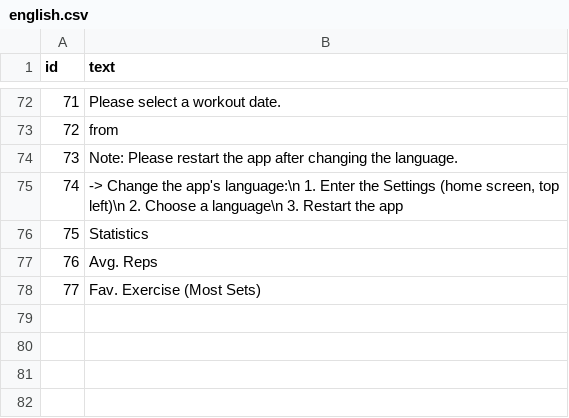
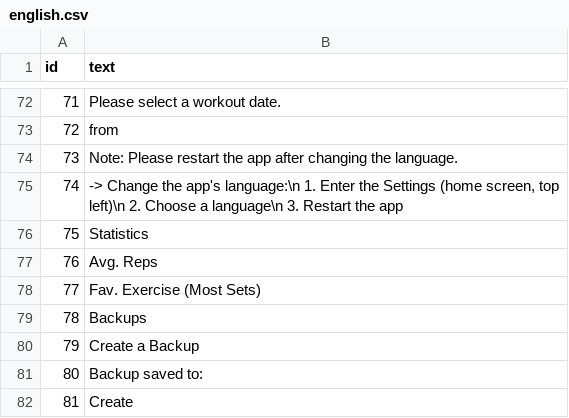
Before and after one commit to m-kras/PowerPath, a CSV file: data/languages/english.csv, drawn as a sheet; only a part is shown, gaps mark what is left out; the diff names each change by its address in the sheet, - before the commit and + after, or states it on an @@ line.

```diff
--- a/data/languages/english.csv
+++ b/data/languages/english.csv
+row 79: 78 | Backups
+row 80: 79 | Create a Backup
+row 81: 80 | Backup saved to:
+row 82: 81 | Create
```
Also changed, not shown: data/languages/german.csv, data/languages/russian.csv, 3 other files.
